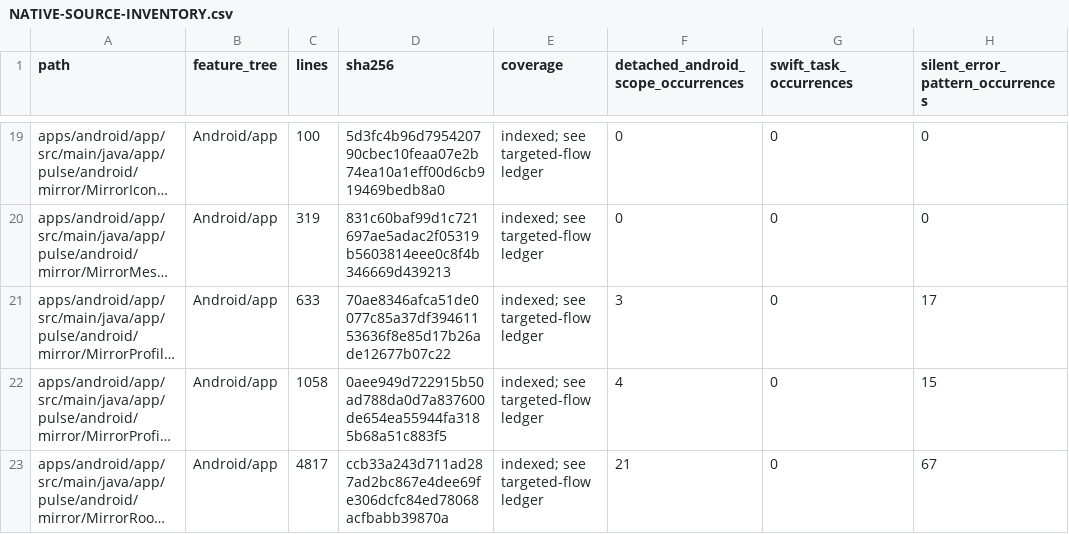
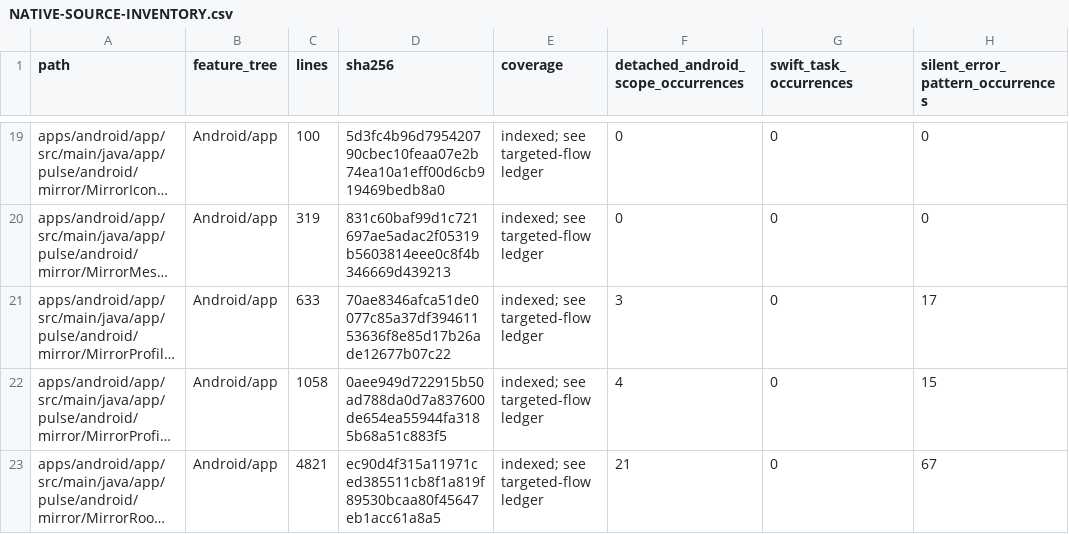
Before and after one commit to GrapseeAgency/the-mystrious-chat-app, a CSV file: docs/NATIVE-SOURCE-INVENTORY.csv, drawn as a sheet; only a part is shown, gaps mark what is left out; long unchanged cells end in …; the diff covers the shown part only; the diff names each change by its address in the sheet, - before the commit and + after, or states it on an @@ line.

```diff
--- a/docs/NATIVE-SOURCE-INVENTORY.csv
+++ b/docs/NATIVE-SOURCE-INVENTORY.csv
-C23 (lines): 4817
+C23 (lines): 4821
-D23 (sha256): ccb33a243d711ad287ad2bc867e4dee69fe306dcfc84ed78068acfbabb39870a
+D23 (sha256): ec90d4f315a11971ced385511cb8f1a819f89530bcaa80f45647eb1acc61a8a5
```
Also changed, not shown: 2 added rows and 11 edited cells elsewhere in this file, 9 other files.
